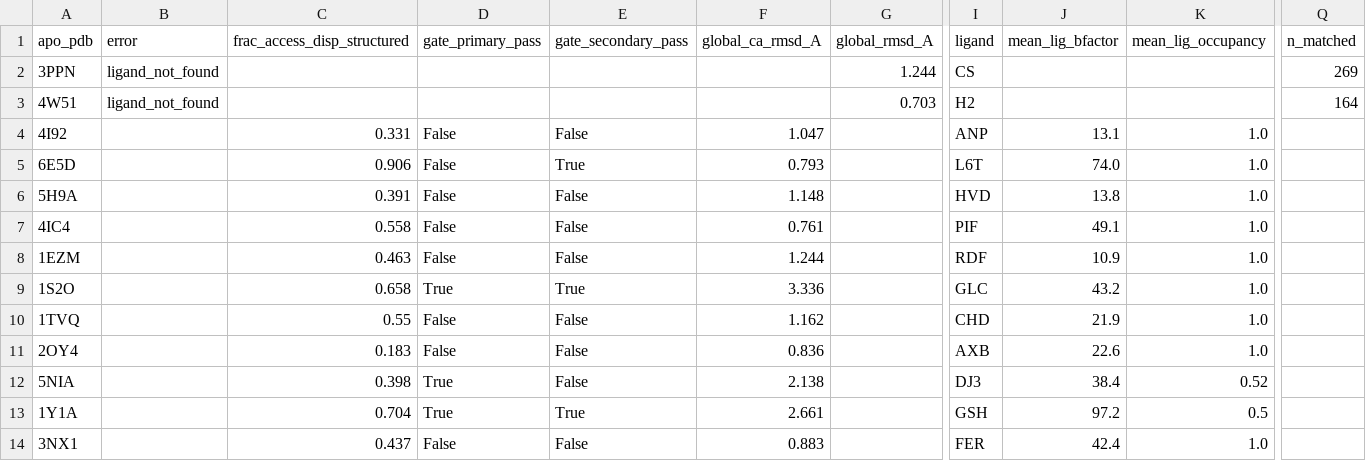
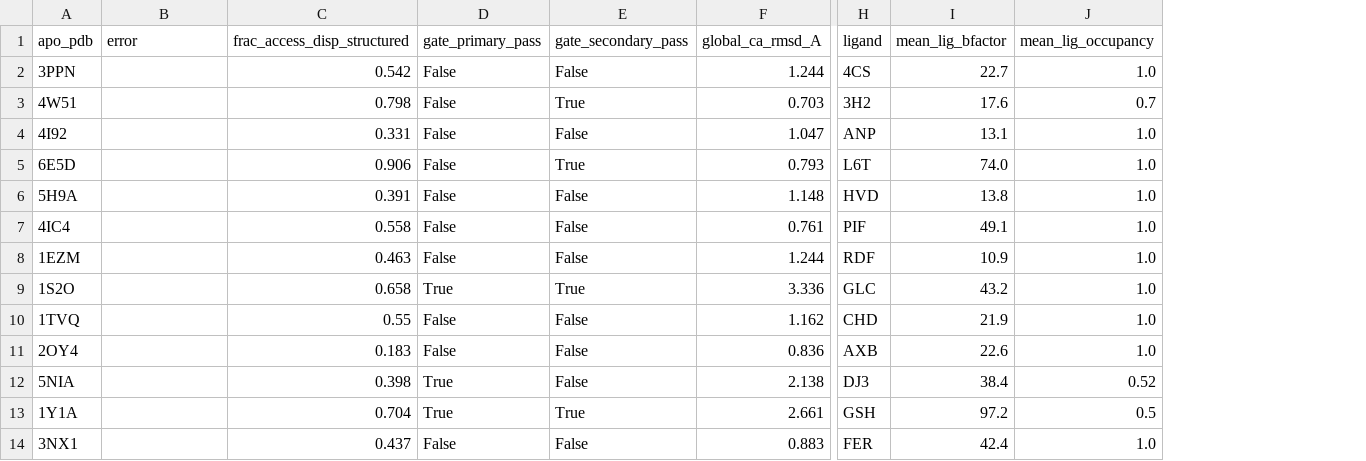
Before and after one commit to shaharnav/Ensemble-DiffAudit, a CSV file: results/target_screen/cryptic_pocket_screen_results.csv, drawn as a sheet; only a part is shown, gaps mark what is left out; removed rows and columns are numbered as before the commit, all else as after; the diff covers the shown part only; the diff names each change by its address in the sheet, - before the commit and + after, or states it on an @@ line.

Commit message:
Screen and stage LfrR as new target; dock candidates against ConforMix ensemble
LfrR (TetR-family regulator, M. smegmatis; apo 2WGB / holo 2V57, proflavine)
is the only target to clear all 6 pre-registered gates across ~30 candidates
screened (43-pair PocketMiner/CryptoSite pool + ~21 hand-picked literature
candidates). Fixes a ligand-code parsing bug in the pool CSV (4V38/4V3B: "C"
-> "C5P") and reruns the affected screen rows.

Generated 10 DiffSBDD candidates (7 passed QED/SA filtering) and a 3-conformer
ConforMix ensemble, then cross-docked with Vina. All 3 ConforMix conformers
initially failed receptor preparation (Meeko inferred spurious inter-residue
bonds from severe side-chain distortion -- confirmed by minimization energies
up to 9.5x10^8 kJ/mol before relaxation) despite passing ConforMix's own clash
filter; a restrained OpenMM minimization (minimize_conformix.py) fixed this.
Result: the rigid crystal baseline outscores all 3 ConforMix conformers for
every one of the 6 dockable candidates -- a clean null result for whether this
ensemble improves on the crystal structure, written up in full in
LFRR_DOCKING_RESULTS.md.

```diff
--- a/results/target_screen/cryptic_pocket_screen_results.csv
+++ b/results/target_screen/cryptic_pocket_screen_results.csv
-column G (global_rmsd_A), rows 2-3: 1.244 | 0.703
-column Q (n_matched), rows 2-3: 269 | 164
-B2:B3 (error): ligand_not_found
+B2:B3 (error): (empty)
-C2 (frac_access_disp_structured): (empty)
+C2 (frac_access_disp_structured): 0.542
-D2:D3 (gate_primary_pass): (empty)
+D2:D3 (gate_primary_pass): False
-E2 (gate_secondary_pass): (empty)
+E2 (gate_secondary_pass): False
-F2 (global_ca_rmsd_A): (empty)
+F2 (global_ca_rmsd_A): 1.244
-H2 (ligand): CS
+H2 (ligand): 4CS
-I2 (mean_lig_bfactor): (empty)
+I2 (mean_lig_bfactor): 22.7
-J2 (mean_lig_occupancy): (empty)
+J2 (mean_lig_occupancy): 1.0
-C3 (frac_access_disp_structured): (empty)
+C3 (frac_access_disp_structured): 0.798
-E3 (gate_secondary_pass): (empty)
+E3 (gate_secondary_pass): True
-F3 (global_ca_rmsd_A): (empty)
+F3 (global_ca_rmsd_A): 0.703
-H3 (ligand): H2
+H3 (ligand): 3H2
-I3 (mean_lig_bfactor): (empty)
+I3 (mean_lig_bfactor): 17.6
-J3 (mean_lig_occupancy): (empty)
+J3 (mean_lig_occupancy): 0.7
```
Also changed, not shown: 134 edited cells elsewhere in this file, results/target_screen/pocketminer_pairs.csv, 7 other files.
